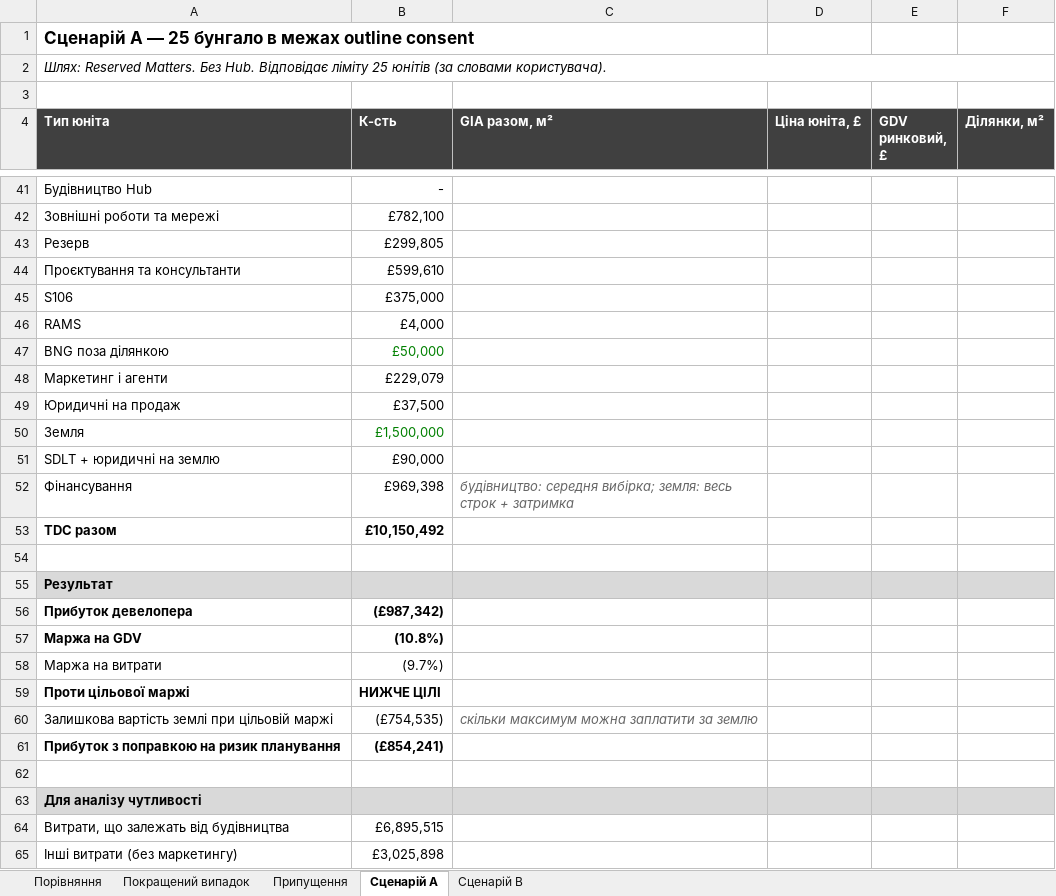
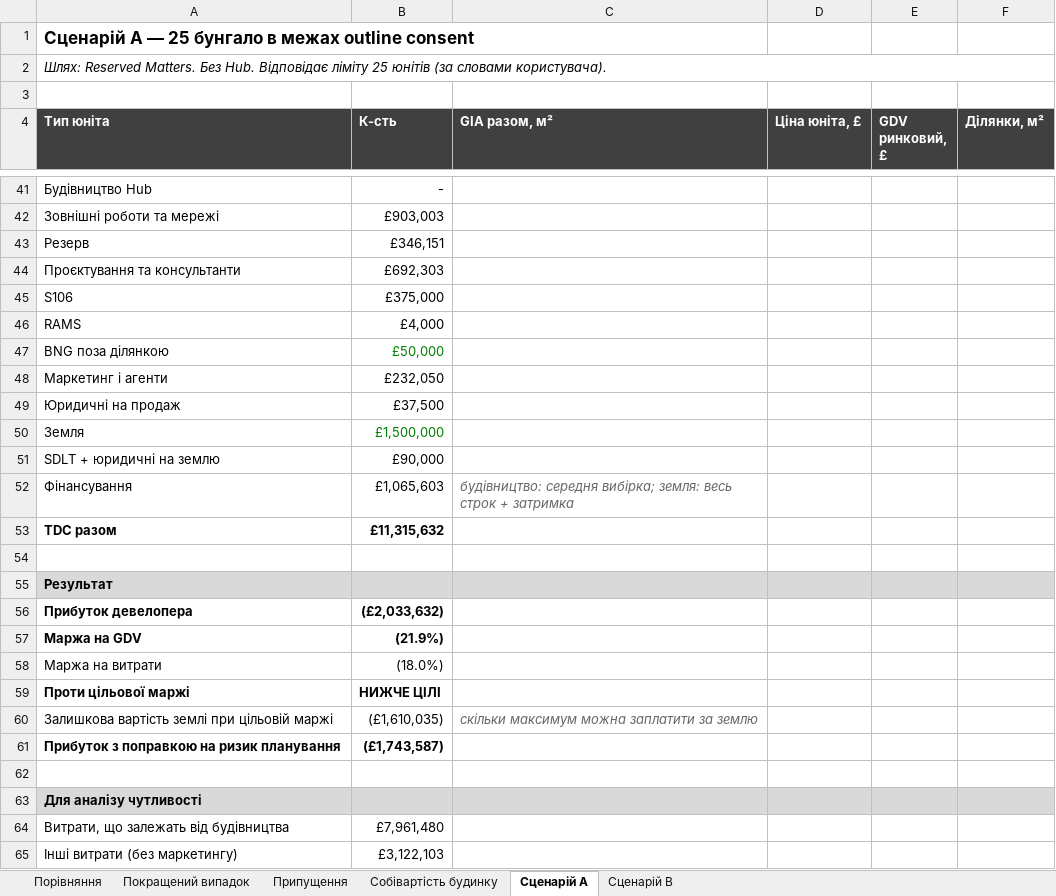
Before and after one commit to ihorkoliuk-bit/ihor-, an Excel workbook: model/ZON_Wivenhoe_Appraisal.xlsx, sheet Сценарій A, drawn as a sheet; only a part is shown, gaps mark what is left out; values as stored, in another font and other column widths than the file's, no borders; the diff covers the shown part only; the diff names each change by its address in the sheet, - before the commit and + after, or states it on an @@ line.

```diff
--- a/model/ZON_Wivenhoe_Appraisal.xlsx (sheet Сценарій A)
+++ b/model/ZON_Wivenhoe_Appraisal.xlsx (sheet Сценарій A)
+sheet tab: Собівартість будинку
-B42 (К-сть): £782,100
+B42 (К-сть): £903,003
-B43 (К-сть): £299,805
+B43 (К-сть): £346,151
-B44 (К-сть): £599,610
+B44 (К-сть): £692,303
-B48 (К-сть): £229,079
+B48 (К-сть): £232,050
-B52 (К-сть): £969,398
+B52 (К-сть): £1,065,603
-B53 (К-сть): £10,150,492
+B53 (К-сть): £11,315,632
-B56 (К-сть): (£987,342)
+B56 (К-сть): (£2,033,632)
-B57 (К-сть): (10.8%)
+B57 (К-сть): (21.9%)
-B58 (К-сть): (9.7%)
+B58 (К-сть): (18.0%)
-B60 (К-сть): (£754,535)
+B60 (К-сть): (£1,610,035)
-B61 (К-сть): (£854,241)
+B61 (К-сть): (£1,743,587)
-B64 (К-сть): £6,895,515
+B64 (К-сть): £7,961,480
-B65 (К-сть): £3,025,898
+B65 (К-сть): £3,122,103
```
Also changed, not shown: 24 edited cells elsewhere in this sheet, sheet Порівняння, sheet Сценарій B, sheet Припущення, sheet Покращений випадок, 1 other file.
